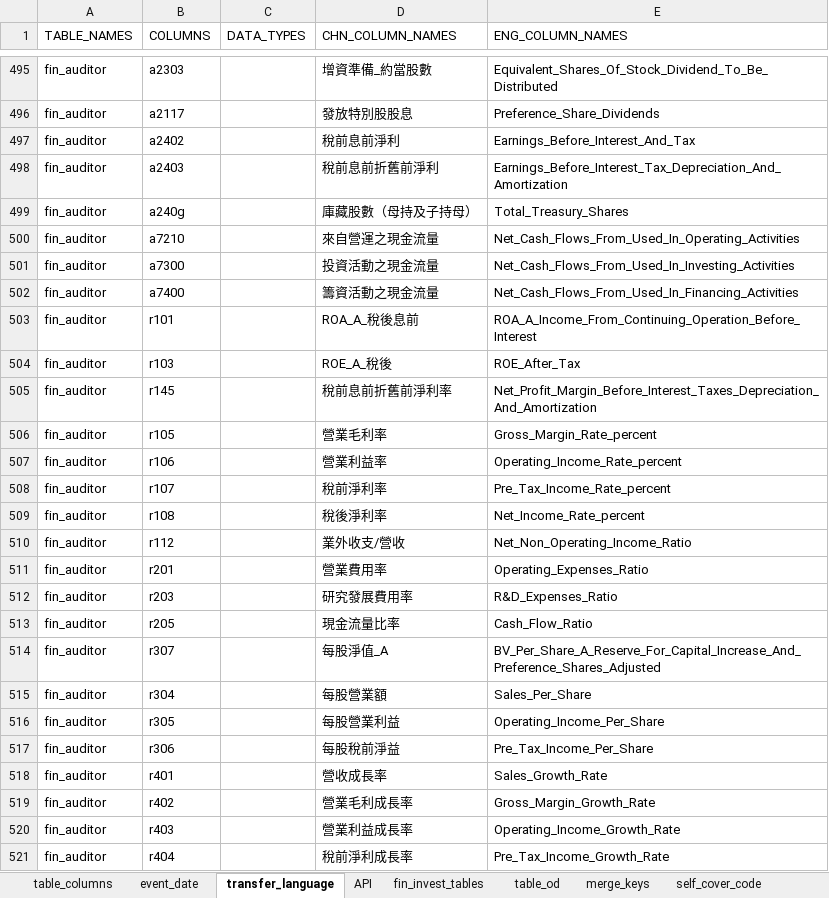
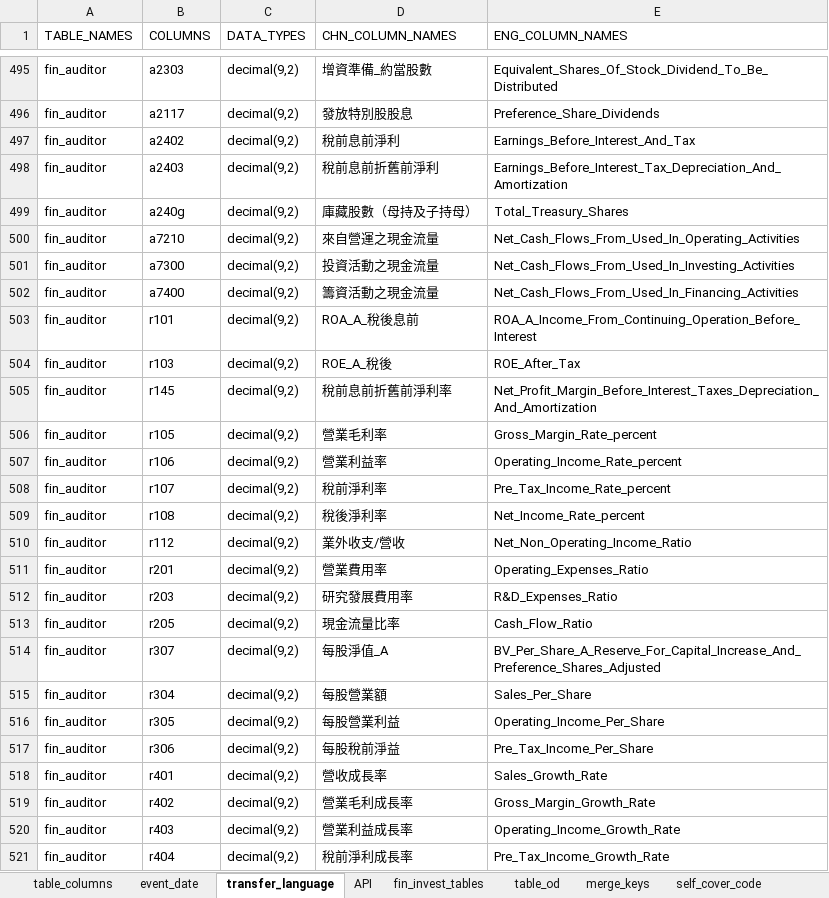
Before and after one commit to tejtw/TEJ_TOOL_API, an Excel workbook: TejToolAPI/tables/columns_group.xlsx, sheet transfer_language, drawn as a sheet; only a part is shown, gaps mark what is left out; values as stored, in another font and other column widths than the file's, no borders; the diff covers the shown part only; the diff names each change by its address in the sheet, - before the commit and + after, or states it on an @@ line.

```diff
--- a/TejToolAPI/tables/columns_group.xlsx (sheet transfer_language)
+++ b/TejToolAPI/tables/columns_group.xlsx (sheet transfer_language)
-C495:C521 (DATA_TYPES): (empty)
+C495:C521 (DATA_TYPES): decimal(9,2)
```
Also changed, not shown: 25 added rows and 55 edited cells elsewhere in this sheet, sheet table_columns, 1 other file.
